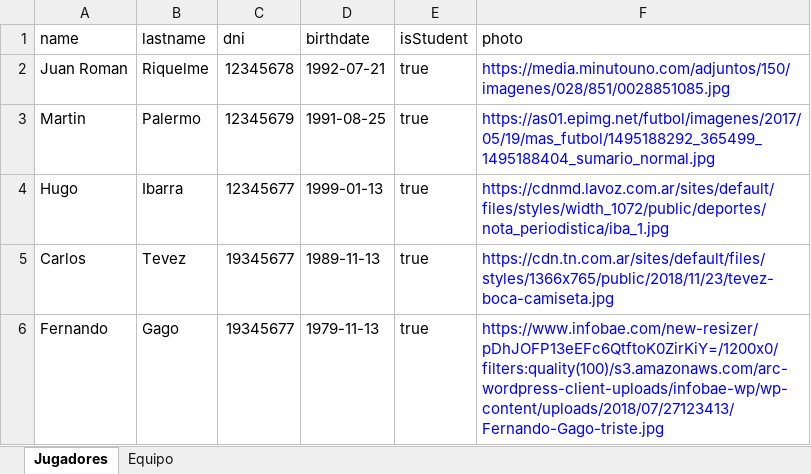
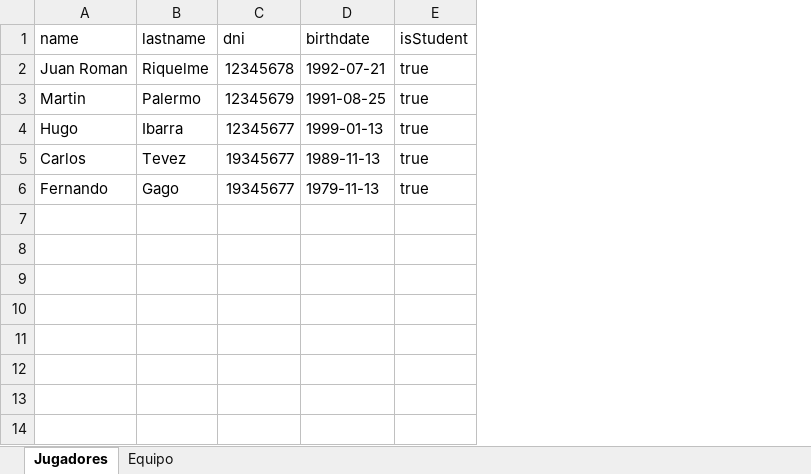
Before and after one commit to matiaslugo/TorneosUNQ, an Excel workbook: src/main/java/application/excel/BOCA.xlsx, sheet Jugadores, drawn as a sheet; values as stored, in another font and other column widths than the file's, no borders; the diff names each change by its address in the sheet, - before the commit and + after, or states it on an @@ line.

Commit message:
Se realizan algunos cambios en la importacion del excel y para mostrar los partidos jugados hasta la fecha actual.

```diff
--- a/src/main/java/application/excel/BOCA.xlsx (sheet Jugadores)
+++ b/src/main/java/application/excel/BOCA.xlsx (sheet Jugadores)
-column F (photo), rows 2-6: https://media.minutouno.com/adjuntos/150/imagenes/028/851/0028851085.jpg | https://as01.epimg.net/futbol/imagenes/2017/05/19/mas_futbol/1495188292_365499_1495188404_sumario_normal.jpg | https://cdnmd.lavoz.com.ar/sites/default/files/styles/width_1072/public/deportes/nota_periodistica/iba_1.jpg | https://cdn.tn.com.ar/sites/default/files/styles/1366x765/public/2018/11/23/tevez-boca-camiseta.jpg | https://www.infobae.com/new-resizer/pDhJOFP13eEFc6QtftoK0ZirKiY=/1200x0/filters:quality(100)/s3.amazonaws.com/arc-wordpress-client-uploads/infobae-wp/wp-content/uploads/2018/07/27123413/Fernando-Gago-triste.jpg
```
Also changed, not shown: src/main/java/application/excel/QAC.xlsx, 4 other files.
